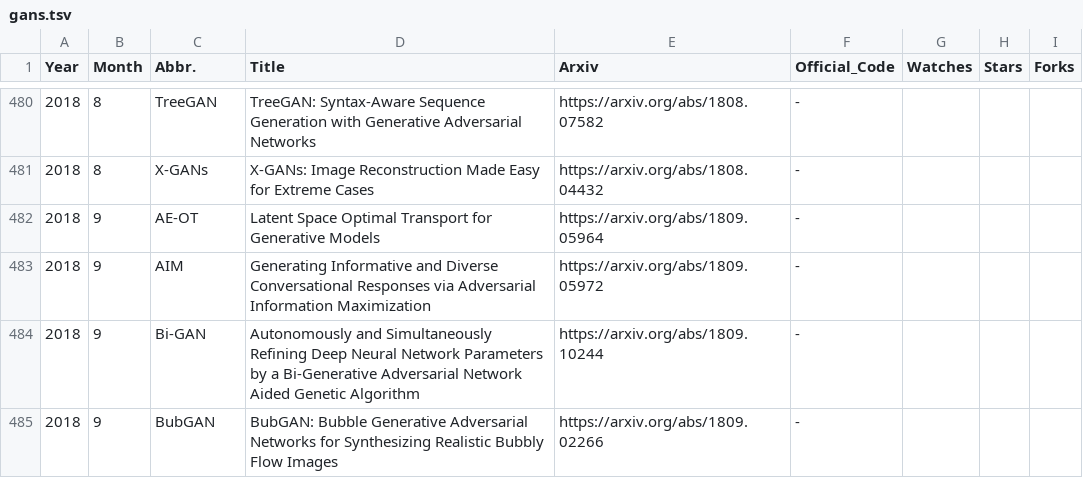
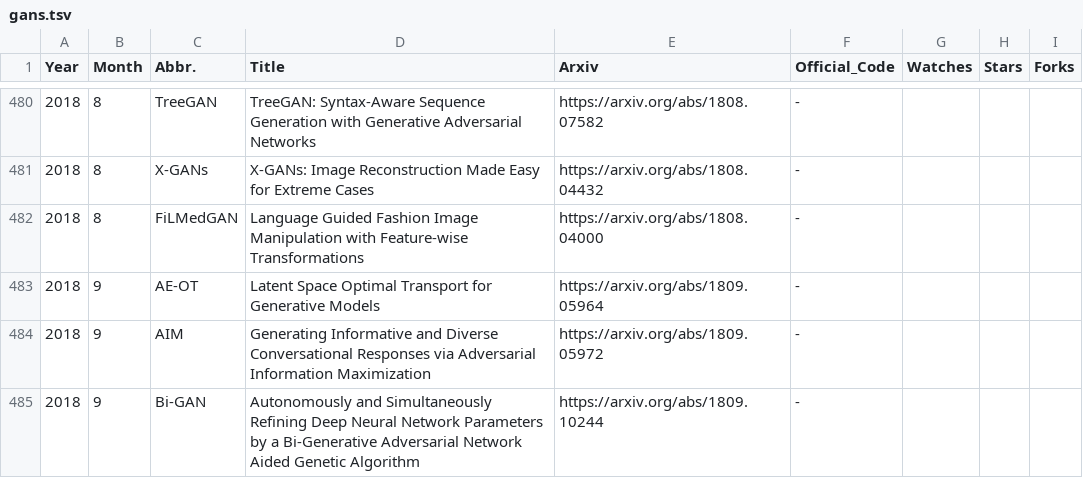
Before and after one commit to hindupuravinash/the-gan-zoo, a TSV file: gans.tsv, drawn as a sheet; only a part is shown, gaps mark what is left out; the shorter side is filled out with more unchanged rows; the diff names each change by its address in the sheet, - before the commit and + after, or states it on an @@ line.

Commit message:
FiLMedGAN is added

```diff
--- a/gans.tsv
+++ b/gans.tsv
+row 482: 2018 | 8 | FiLMedGAN | Language Guided Fashion Image Manipulation with Feature-wise Transformations | https://arxiv.org/abs/1808.04000 | -
```
